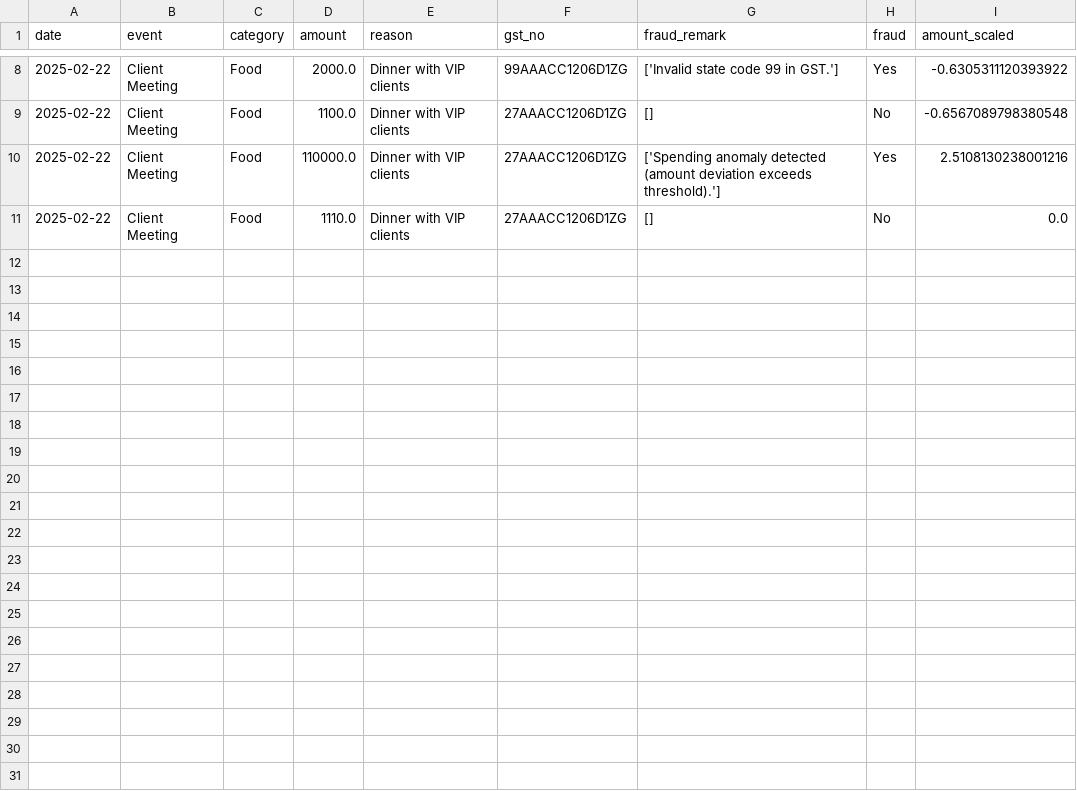
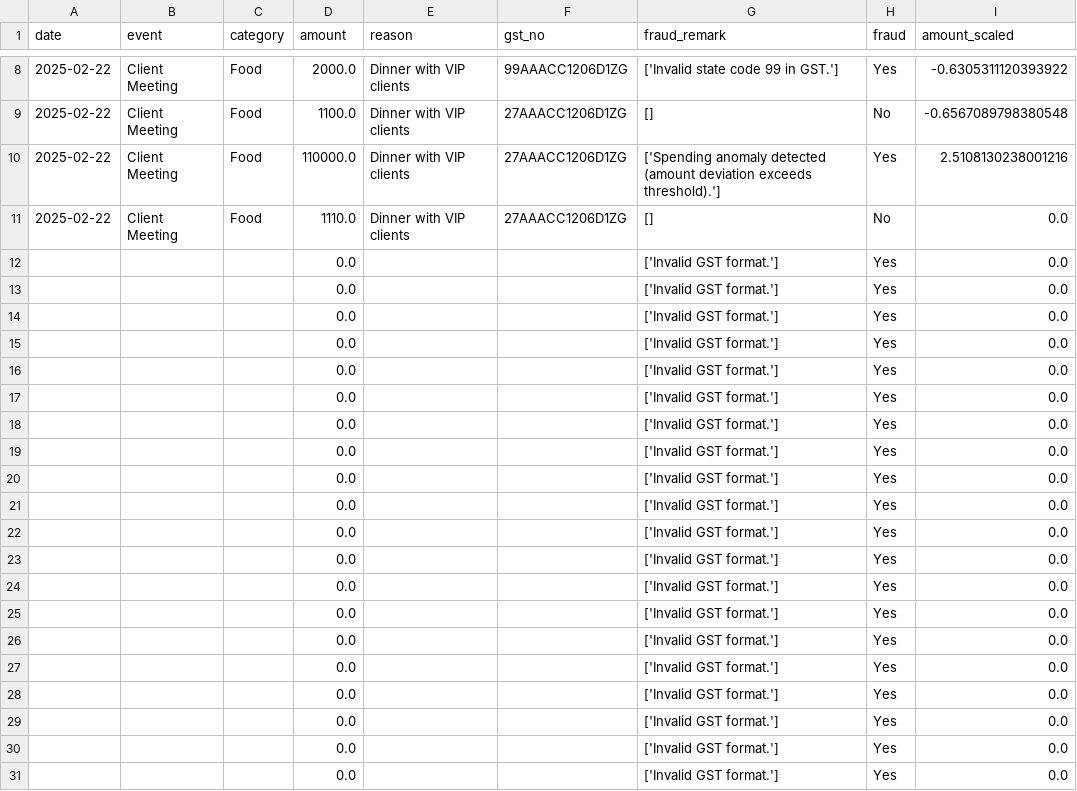
Before and after one commit to Haresh-729/Xpensify, a CSV file: FraudDetection/dummy_fraud_data.csv, drawn as a sheet; only a part is shown, gaps mark what is left out; the diff names each change by its address in the sheet, - before the commit and + after, or states it on an @@ line.

```diff
--- a/FraudDetection/dummy_fraud_data.csv
+++ b/FraudDetection/dummy_fraud_data.csv
+row 12:  |  |  | 0.0 |  |  | ['Invalid GST format.'] | Yes | 0.0
+row 13:  |  |  | 0.0 |  |  | ['Invalid GST format.'] | Yes | 0.0
+row 14:  |  |  | 0.0 |  |  | ['Invalid GST format.'] | Yes | 0.0
+row 15:  |  |  | 0.0 |  |  | ['Invalid GST format.'] | Yes | 0.0
+row 16:  |  |  | 0.0 |  |  | ['Invalid GST format.'] | Yes | 0.0
+row 17:  |  |  | 0.0 |  |  | ['Invalid GST format.'] | Yes | 0.0
+row 18:  |  |  | 0.0 |  |  | ['Invalid GST format.'] | Yes | 0.0
+row 19:  |  |  | 0.0 |  |  | ['Invalid GST format.'] | Yes | 0.0
+row 20:  |  |  | 0.0 |  |  | ['Invalid GST format.'] | Yes | 0.0
+row 21:  |  |  | 0.0 |  |  | ['Invalid GST format.'] | Yes | 0.0
+row 22:  |  |  | 0.0 |  |  | ['Invalid GST format.'] | Yes | 0.0
+row 23:  |  |  | 0.0 |  |  | ['Invalid GST format.'] | Yes | 0.0
+row 24:  |  |  | 0.0 |  |  | ['Invalid GST format.'] | Yes | 0.0
+row 25:  |  |  | 0.0 |  |  | ['Invalid GST format.'] | Yes | 0.0
+row 26:  |  |  | 0.0 |  |  | ['Invalid GST format.'] | Yes | 0.0
+row 27:  |  |  | 0.0 |  |  | ['Invalid GST format.'] | Yes | 0.0
+row 28:  |  |  | 0.0 |  |  | ['Invalid GST format.'] | Yes | 0.0
+row 29:  |  |  | 0.0 |  |  | ['Invalid GST format.'] | Yes | 0.0
+row 30:  |  |  | 0.0 |  |  | ['Invalid GST format.'] | Yes | 0.0
+row 31:  |  |  | 0.0 |  |  | ['Invalid GST format.'] | Yes | 0.0
```
Also changed, not shown: 6 other files.
